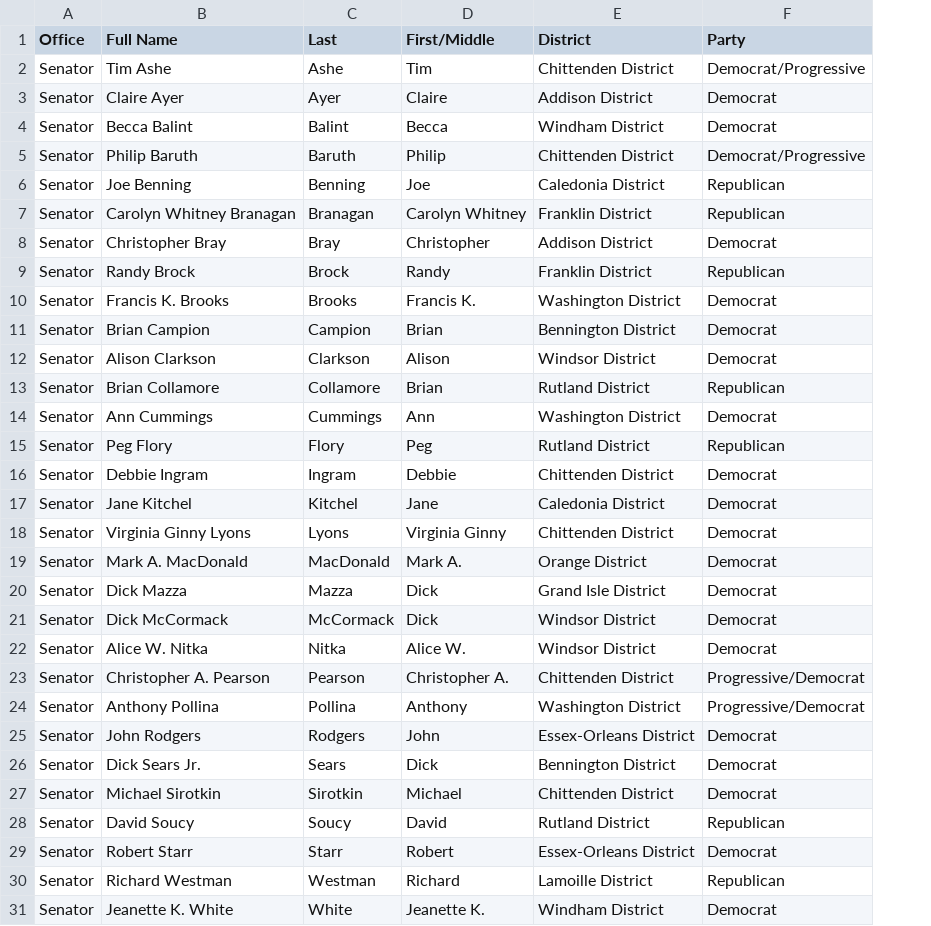
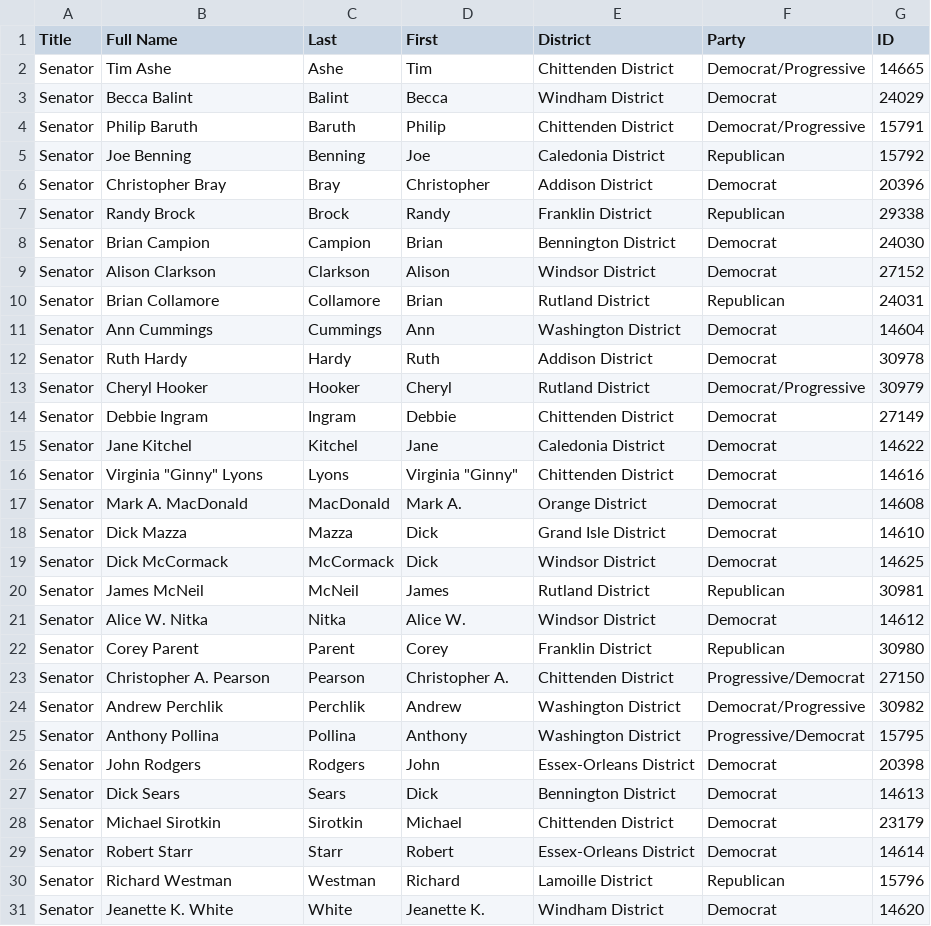
Before and after one commit to asuozzo/vermont-legislature, a CSV file: senate-info.csv, drawn as a sheet; removed rows and columns are numbered as before the commit, all else as after; the diff names each change by its address in the sheet, - before the commit and + after, or states it on an @@ line.

```diff
--- a/senate-info.csv
+++ b/senate-info.csv
+column G (ID), rows 2-11: 14665 | 24029 | 15791 | 15792 | 20396 | 29338 | 24030 | 27152 | 24031 | 14604; rows 14-19: 27149 | 14622 | 14616 | 14608 | 14610 | 14625; row 21: 14612; row 23: 27150; rows 25-31: 15795 | 20398 | 14613 | 23179 | 14614 | 15796 | 14620
-A1: Office
+A1: Title
-D1: First/Middle
+D1: First
-row 3: Senator | Claire Ayer | Ayer | Claire | Addison District | Democrat
-row 7: Senator | Carolyn Whitney Branagan | Branagan | Carolyn Whitney | Franklin District | Republican
-row 10: Senator | Francis K. Brooks | Brooks | Francis K. | Washington District | Democrat
-row 15: Senator | Peg Flory | Flory | Peg | Rutland District | Republican
+row 12: Senator | Ruth Hardy | Hardy | Ruth | Addison District | Democrat | 30978
+row 13: Senator | Cheryl Hooker | Hooker | Cheryl | Rutland District | Democrat/Progressive | 30979
-B16 (Full Name): Virginia Ginny Lyons
+B16 (Full Name): Virginia "Ginny" Lyons
-D16 (First): Virginia Ginny
+D16 (First): Virginia "Ginny"
+row 20: Senator | James McNeil | McNeil | James | Rutland District | Republican | 30981
+row 22: Senator | Corey Parent | Parent | Corey | Franklin District | Republican | 30980
+row 24: Senator | Andrew Perchlik | Perchlik | Andrew | Washington District | Democrat/Progressive | 30982
-B27 (Full Name): Dick Sears Jr.
+B27 (Full Name): Dick Sears
-row 28: Senator | David Soucy | Soucy | David | Rutland District | Republican
```
Also changed, not shown: house-info.csv.
